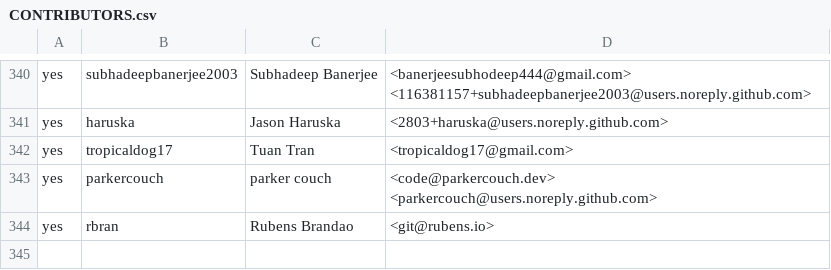
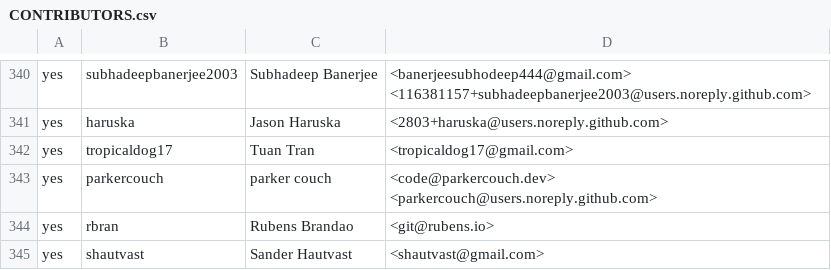
Before and after one commit to build-trust/ockam, a CSV file: .github/CONTRIBUTORS.csv, drawn as a sheet; only a part is shown, gaps mark what is left out.

Commit message:
cla: accepted by `shautvast`
Original Commit: f61105597d50de46520139818b064f5a94280926

```diff
--- a/.github/CONTRIBUTORS.csv
+++ b/.github/CONTRIBUTORS.csv
@@ -344 +344,2 @@ yes,parkercouch,parker couch,<code@parkercouch.dev> <parkercouch@users.noreply.g
 yes,rbran,Rubens Brandao,<git@rubens.io>
+yes,shautvast,Sander Hautvast,<shautvast@gmail.com>
```
